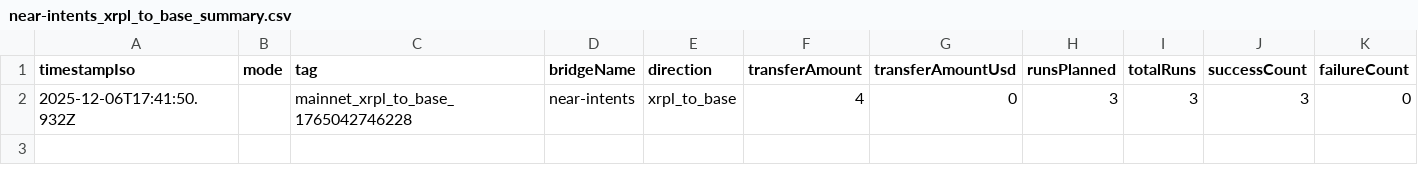
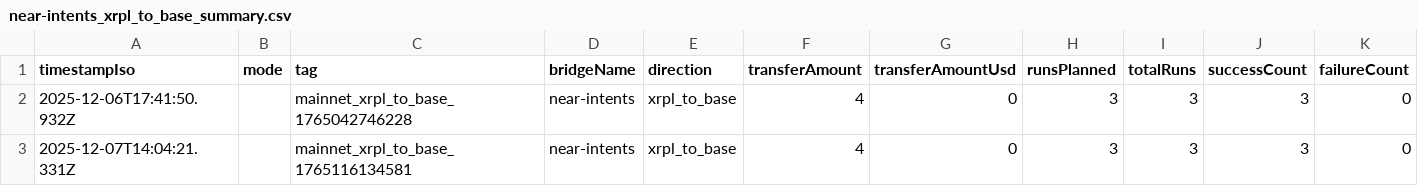
Before and after one commit to mathisrgt/xrpl-evm-interop-eval, a CSV file: data/results/near-intents_xrpl_to_base/near-intents_xrpl_to_base_summary.csv, drawn as a sheet; only a part is shown; rows hold the shown columns only; the diff names each change by its address in the sheet, - before the commit and + after, or states it on an @@ line.

```diff
--- a/data/results/near-intents_xrpl_to_base/near-intents_xrpl_to_base_summary.csv
+++ b/data/results/near-intents_xrpl_to_base/near-intents_xrpl_to_base_summary.csv
+row 3: 2025-12-07T14:04:21.331Z |  | mainnet_xrpl_to_base_1765116134581 | near-intents | xrpl_to_base | 4 | 0 | 3 | 3 | 3 | 0
```
Also changed, not shown: data/results/fasset_xrpl_to_flare/fasset_xrpl_to_flare_summary.csv, data/results/near-intents_base_to_xrpl/near-intents_base_to_xrpl_summary.csv, 38 other files.
